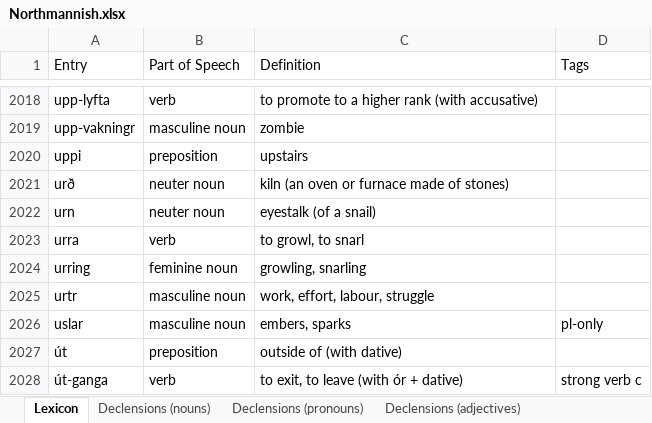
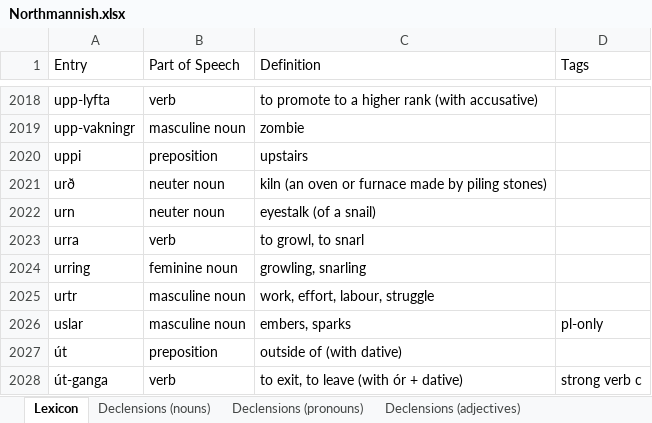
Before and after one commit to Oneo64/Aldraheimr2ndEdition, an Excel workbook: Literature/Languages/Northmannish.xlsx, sheet Lexicon, drawn as a sheet; only a part is shown, gaps mark what is left out; values as stored, in another font and other column widths than the file's, no borders; charts and pictures and table styles not drawn; the diff names each change by its address in the sheet, - before the commit and + after, or states it on an @@ line.

Commit message:
Update Northmannish.xlsx

```diff
--- a/Literature/Languages/Northmannish.xlsx (sheet Lexicon)
+++ b/Literature/Languages/Northmannish.xlsx (sheet Lexicon)
-C2021 (Definition): kiln (an oven or furnace made of stones)
+C2021 (Definition): kiln (an oven or furnace made by piling stones)
```
